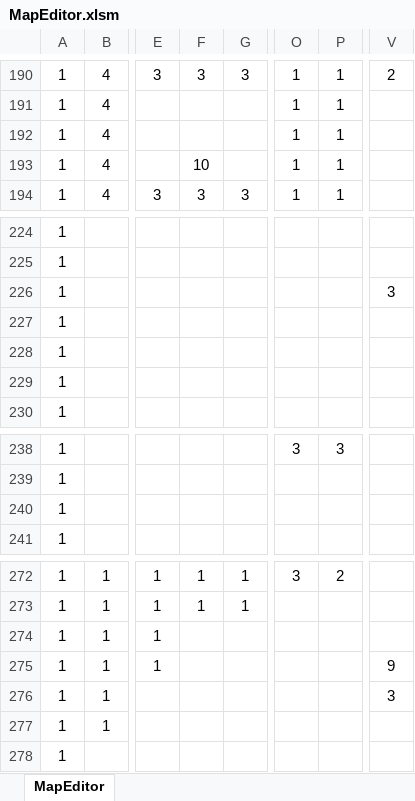
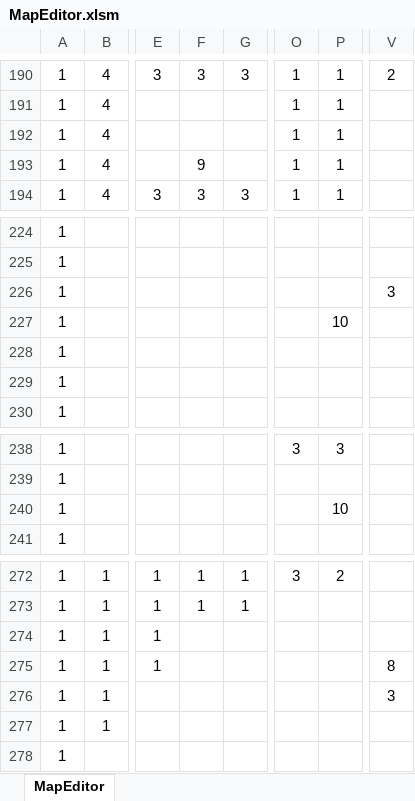
Before and after one commit to syo-ya/GameProductionPractice1, an Excel workbook: ゲーム制作課題「Breaking_UP」/Project/Resource/MapEditor.xlsm, sheet MapEditor, drawn as a sheet; only a part is shown, gaps mark what is left out; values as stored, in another font and other column widths than the file's, no borders; charts and pictures and conditional formats not drawn; the diff covers the shown part only; the diff names each change by its address in the sheet, - before the commit and + after, or states it on an @@ line.

```diff
--- a/ゲーム制作課題「Breaking_UP」/Project/Resource/MapEditor.xlsm (sheet MapEditor)
+++ b/ゲーム制作課題「Breaking_UP」/Project/Resource/MapEditor.xlsm (sheet MapEditor)
-F193: 10
+F193: 9
-P227: (empty)
+P227: 10
-P240: (empty)
+P240: 10
-V275: 9
+V275: 8
```
Also changed, not shown: 24 added rows, 24 removed rows, 1 moved row and 49 edited cells elsewhere in this sheet, 2 other files.
